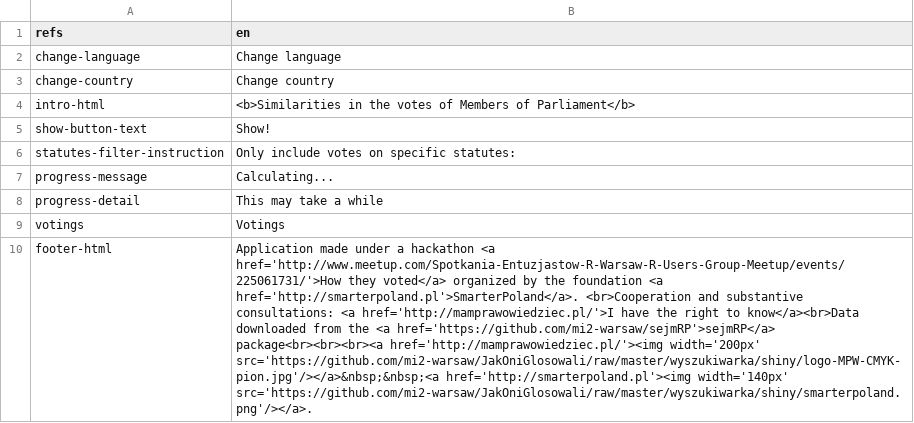
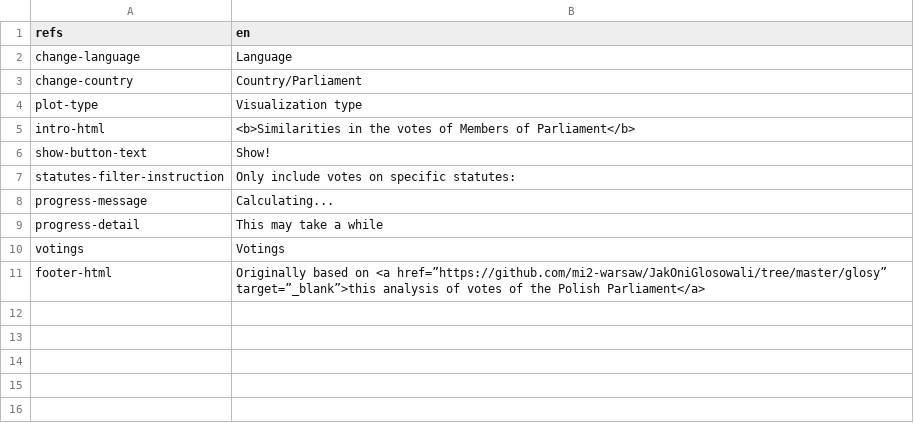
Before and after one commit to motin/JakOniGlosowali, a CSV file: analysis-of-parliament-member-votes/translations/translation_en.csv, drawn as a sheet; addresses are those after the commit; the diff names each change by its address in the sheet, - before the commit and + after, or states it on an @@ line.

```diff
--- a/analysis-of-parliament-member-votes/translations/translation_en.csv
+++ b/analysis-of-parliament-member-votes/translations/translation_en.csv
-B2 (en): Change language
+B2 (en): Language
-B3 (en): Change country
+B3 (en): Country/Parliament
+row 4: plot-type | Visualization type
-B11 (en): Application made under a hackathon <a href='http://www.meetup.com/Spotkania-Entuzjastow-R-Warsaw-R-Users-Group-Meetup/events/225061731/'>How they voted</a> organized by the foundation <a href='http://smarterpoland.pl'>SmarterPoland</a>. <br>Cooperation and substantive consultations: <a href='http://mamprawowiedziec.pl/'>I have the right to know</a><br>Data downloaded from the <a href='https://github.com/mi2-warsaw/sejmRP'>sejmRP</a> package<br><br><br><a href='http://mamprawowiedziec.pl/'><img width='200px' src='https://github.com/mi2-warsaw/JakOniGlosowali/raw/master/wyszukiwarka/shiny/logo-MPW-CMYK-pion.jpg'/></a>&nbsp;&nbsp;<a href='http://smarterpoland.pl'><img width='140px' src='https://github.com/mi2-warsaw/JakOniGlosowali/raw/master/wyszukiwarka/shiny/smarterpoland.png'/></a>.
+B11 (en): Originally based on <a href=”https://github.com/mi2-warsaw/JakOniGlosowali/tree/master/glosy” target=”_blank”>this analysis of votes of the Polish Parliament</a>
```
Also changed, not shown: analysis-of-parliament-member-votes/translations/translation_pl.csv, analysis-of-parliament-member-votes/translations/translation_sv.csv, 1 other file.
